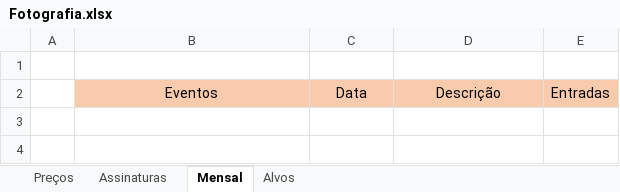
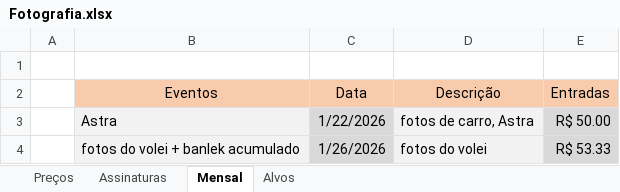
Before and after one commit to MiguelOliveira07/JavaScript, an Excel workbook: arquivos extras/Fotografia.xlsx, sheet Mensal, drawn as a sheet; values as stored, in another font and other column widths than the file's, no borders; the diff names each change by its address in the sheet, - before the commit and + after, or states it on an @@ line.

```diff
--- a/arquivos extras/Fotografia.xlsx (sheet Mensal)
+++ b/arquivos extras/Fotografia.xlsx (sheet Mensal)
+row 3:  | Astra | 1/22/2026 | fotos de carro, Astra | R$ 50.00
+row 4:  | fotos do volei + banlek acumulado | 1/26/2026 | fotos do volei | R$ 53.33
```
Also changed, not shown: sheet Preços, sheet Alvos, sheet Assinaturas, arquivos extras/Planilha.xlsx.
